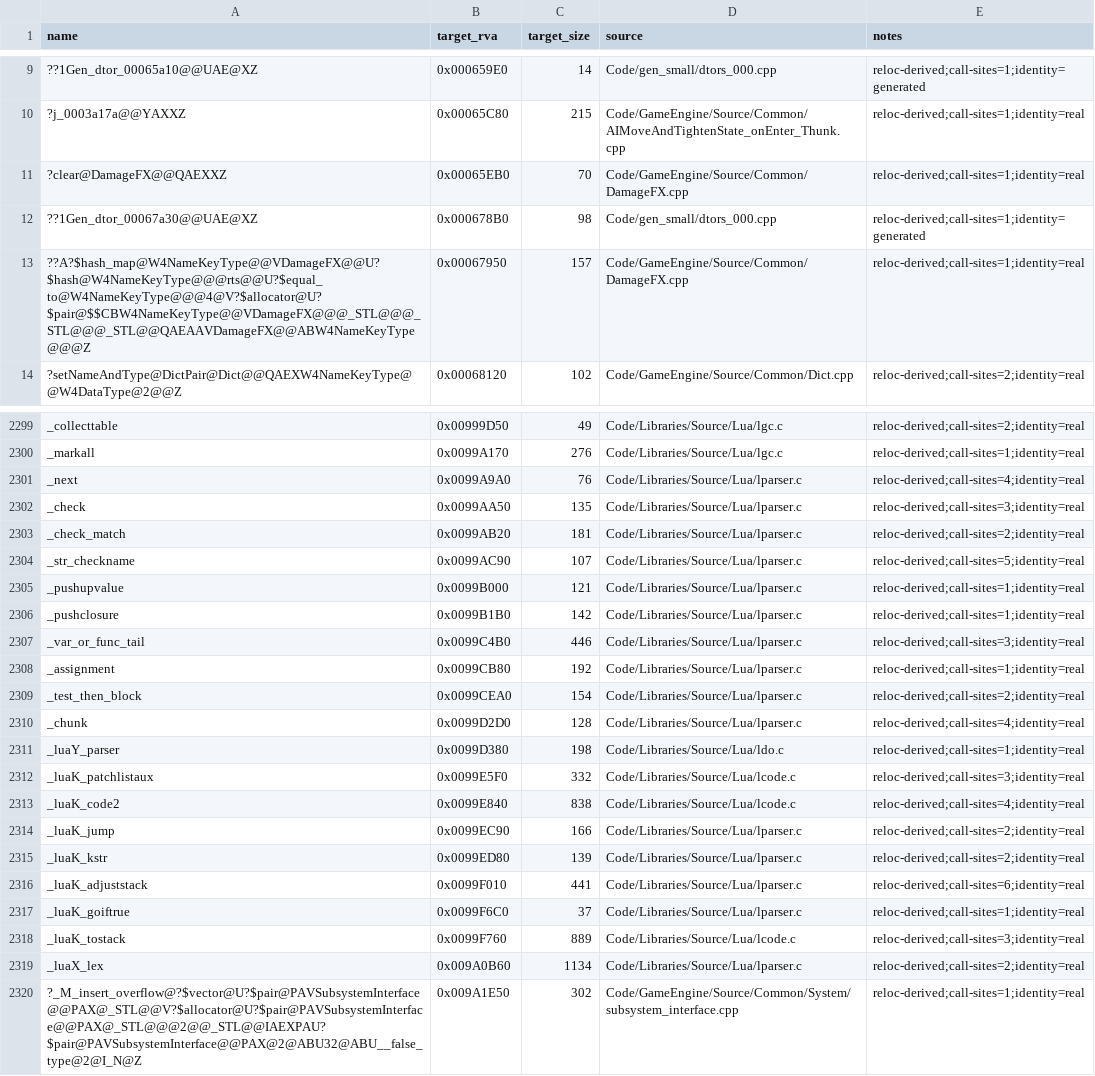
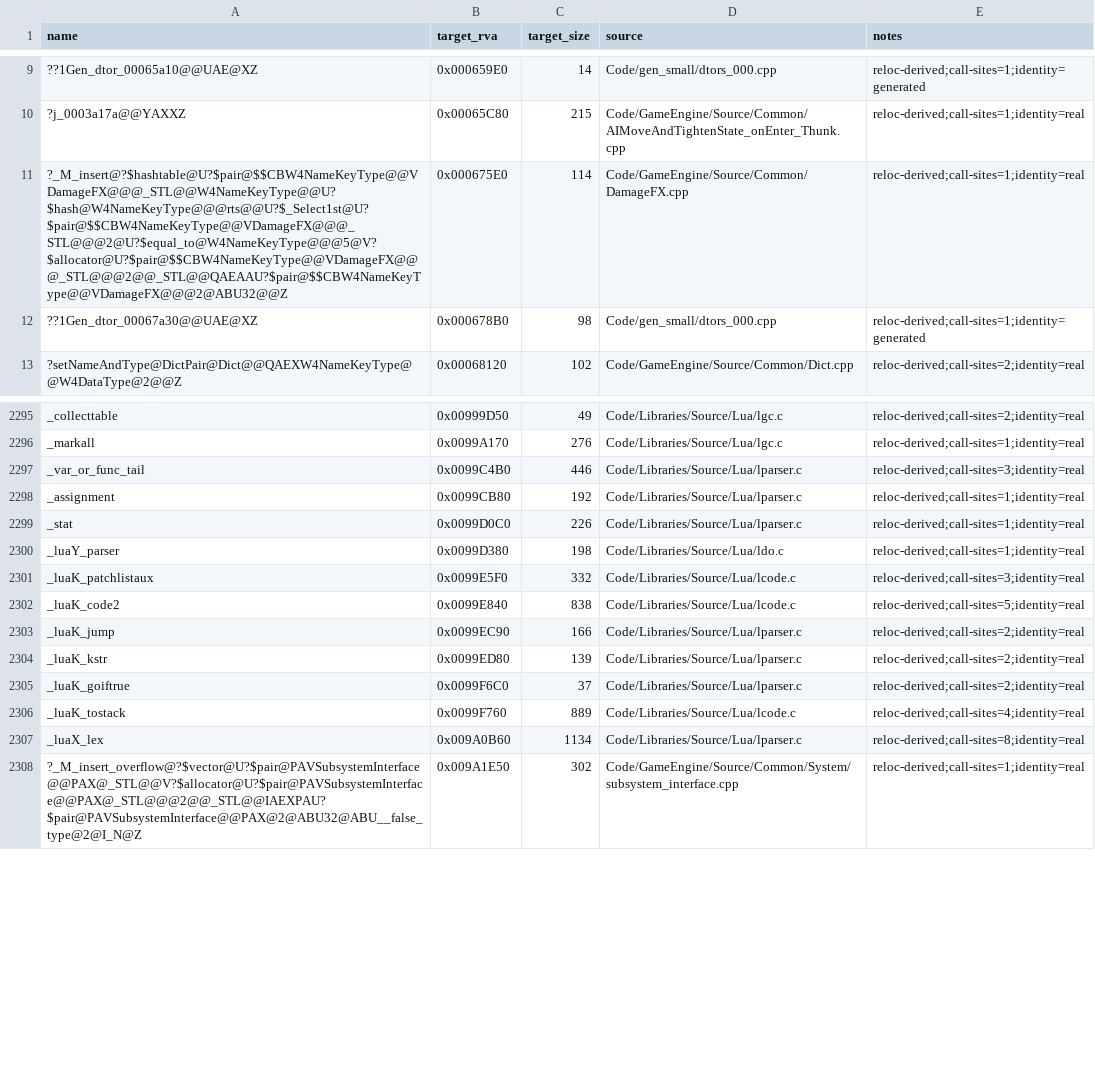
Before and after one commit to Doble-K/Open-BFME-1, a CSV file: reverse/reloc_names.csv, drawn as a sheet; only a part is shown, gaps mark what is left out; the diff covers the shown part only.

Commit message:
Open-BFME5 land 4 vendored Lua functions, name EA's TK_TRUE/TK_FALSE+OP_PUSHBOOL, unblock full gate
Lua: upstream had inserted placeholder TK_BFME_RESERVED_1/2 for the two extra
tokens retail Lua 4.0.1 carries (EA backported boolean keywords). Name them
TK_TRUE/TK_FALSE (retail token2string proves it), fix NUM_RESERVED to count
through TK_FALSE, add true/false to token2string, and add the OP_PUSHBOOL
opcode the retail VM dispatches on. Land the four reloc-named bodies this
unlocks: _pushupvalue, _pushclosure, _chunk, _luaK_adjuststack (byte-verified).

Full gate: the header change surfaced pre-existing tree-wide debt that blocked
every header/shim commit. Delete five orphaned MASM thunk files with zero
matched rows, strip nine stale present-unmatched markers from byte-verified
functions, and whitelist four pre-existing double-emission vtables.

```diff
--- a/reverse/reloc_names.csv
+++ b/reverse/reloc_names.csv
@@ -10,5 +10,4 @@ name,target_rva,target_size,source,notes
 ?j_0003a17a@@YAXXZ,0x00065C80,215,Code/GameEngine/Source/Common/AIMoveAndTightenState_onEnter_Thunk.cpp,reloc-derived;call-sites=1;identity=real
-?clear@DamageFX@@QAEXXZ,0x00065EB0,70,Code/GameEngine/Source/Common/DamageFX.cpp,reloc-derived;call-sites=1;identity=real
+?_M_insert@?$hashtable@U?$pair@$$CBW4NameKeyType@@VDamageFX@@@_STL@@W4NameKeyType@@U?$hash@W4NameKeyType@@@rts@@U?$_Select1st@U?$pair@$$CBW4NameKeyType@@VDamageFX@@@_STL@@@2@U?$equal_to@W4NameKeyType@@@5@V?$allocator@U?$pair@$$CBW4NameKeyType@@VDamageFX@@@_STL@@@2@@_STL@@QAEAAU?$pair@$$CBW4NameKeyType@@VDamageFX@@@2@ABU32@@Z,0x000675E0,114,Code/GameEngine/Source/Common/DamageFX.cpp,reloc-derived;call-sites=1;identity=real
 ??1Gen_dtor_00067a30@@UAE@XZ,0x000678B0,98,Code/gen_small/dtors_000.cpp,reloc-derived;call-sites=1;identity=generated
-??A?$hash_map@W4NameKeyType@@VDamageFX@@U?$hash@W4NameKeyType@@@rts@@U?$equal_to@W4NameKeyType@@@4@V?$allocator@U?$pair@$$CBW4NameKeyType@@VDamageFX@@@_STL@@@_STL@@@_STL@@QAEAAVDamageFX@@ABW4NameKeyType@@@Z,0x00067950,157,Code/GameEngine/Source/Common/DamageFX.cpp,reloc-derived;call-sites=1;identity=real
 ?setNameAndType@DictPair@Dict@@QAEXW4NameKeyType@@W4DataType@2@@Z,0x00068120,102,Code/GameEngine/Source/Common/Dict.cpp,reloc-derived;call-sites=2;identity=real
@@ -2300,21 +2296,13 @@ _collecttable,0x00999D50,49,Code/Libraries/Source/Lua/lgc.c,reloc-derived;call-s
 _markall,0x0099A170,276,Code/Libraries/Source/Lua/lgc.c,reloc-derived;call-sites=1;identity=real
-_next,0x0099A9A0,76,Code/Libraries/Source/Lua/lparser.c,reloc-derived;call-sites=4;identity=real
-_check,0x0099AA50,135,Code/Libraries/Source/Lua/lparser.c,reloc-derived;call-sites=3;identity=real
-_check_match,0x0099AB20,181,Code/Libraries/Source/Lua/lparser.c,reloc-derived;call-sites=2;identity=real
-_str_checkname,0x0099AC90,107,Code/Libraries/Source/Lua/lparser.c,reloc-derived;call-sites=5;identity=real
-_pushupvalue,0x0099B000,121,Code/Libraries/Source/Lua/lparser.c,reloc-derived;call-sites=1;identity=real
-_pushclosure,0x0099B1B0,142,Code/Libraries/Source/Lua/lparser.c,reloc-derived;call-sites=1;identity=real
 _var_or_func_tail,0x0099C4B0,446,Code/Libraries/Source/Lua/lparser.c,reloc-derived;call-sites=3;identity=real
 _assignment,0x0099CB80,192,Code/Libraries/Source/Lua/lparser.c,reloc-derived;call-sites=1;identity=real
-_test_then_block,0x0099CEA0,154,Code/Libraries/Source/Lua/lparser.c,reloc-derived;call-sites=2;identity=real
-_chunk,0x0099D2D0,128,Code/Libraries/Source/Lua/lparser.c,reloc-derived;call-sites=4;identity=real
+_stat,0x0099D0C0,226,Code/Libraries/Source/Lua/lparser.c,reloc-derived;call-sites=1;identity=real
 _luaY_parser,0x0099D380,198,Code/Libraries/Source/Lua/ldo.c,reloc-derived;call-sites=1;identity=real
 _luaK_patchlistaux,0x0099E5F0,332,Code/Libraries/Source/Lua/lcode.c,reloc-derived;call-sites=3;identity=real
-_luaK_code2,0x0099E840,838,Code/Libraries/Source/Lua/lcode.c,reloc-derived;call-sites=4;identity=real
+_luaK_code2,0x0099E840,838,Code/Libraries/Source/Lua/lcode.c,reloc-derived;call-sites=5;identity=real
 _luaK_jump,0x0099EC90,166,Code/Libraries/Source/Lua/lparser.c,reloc-derived;call-sites=2;identity=real
 _luaK_kstr,0x0099ED80,139,Code/Libraries/Source/Lua/lparser.c,reloc-derived;call-sites=2;identity=real
-_luaK_adjuststack,0x0099F010,441,Code/Libraries/Source/Lua/lparser.c,reloc-derived;call-sites=6;identity=real
-_luaK_goiftrue,0x0099F6C0,37,Code/Libraries/Source/Lua/lparser.c,reloc-derived;call-sites=1;identity=real
-_luaK_tostack,0x0099F760,889,Code/Libraries/Source/Lua/lcode.c,reloc-derived;call-sites=3;identity=real
-_luaX_lex,0x009A0B60,1134,Code/Libraries/Source/Lua/lparser.c,reloc-derived;call-sites=2;identity=real
+_luaK_goiftrue,0x0099F6C0,37,Code/Libraries/Source/Lua/lparser.c,reloc-derived;call-sites=2;identity=real
+_luaK_tostack,0x0099F760,889,Code/Libraries/Source/Lua/lcode.c,reloc-derived;call-sites=4;identity=real
+_luaX_lex,0x009A0B60,1134,Code/Libraries/Source/Lua/lparser.c,reloc-derived;call-sites=8;identity=real
 ?_M_insert_overflow@?$vector@U?$pair@PAVSubsystemInterface@@PAX@_STL@@V?$allocator@U?$pair@PAVSubsystemInterface@@PAX@_STL@@@2@@_STL@@IAEXPAU?$pair@PAVSubsystemInterface@@PAX@2@ABU32@ABU__false_type@2@I_N@Z,0x009A1E50,302,Code/GameEngine/Source/Common/System/subsystem_interface.cpp,reloc-derived;call-sites=1;identity=real
```
Also changed, not shown: 3 removed rows and 1 edited cell elsewhere in this file, 20 other files.
